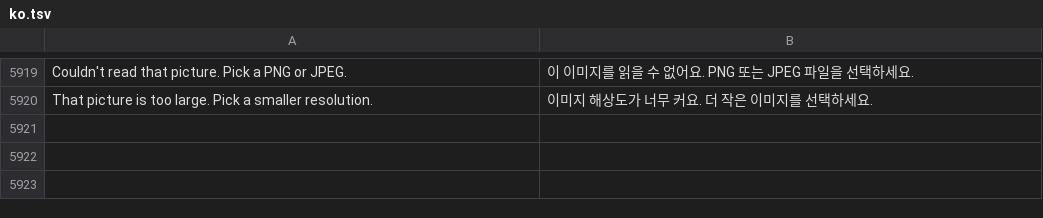
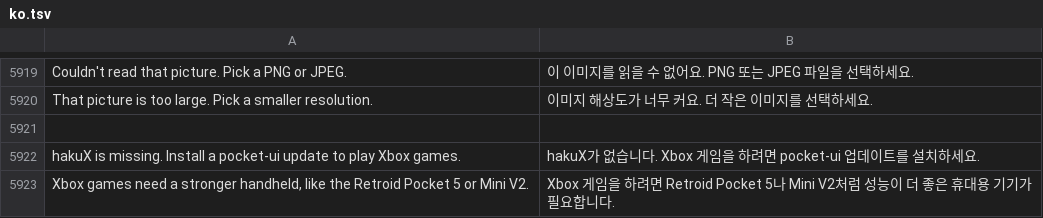
Before and after one commit to robbyczgw-cla/pocket-ui, a TSV file: assets/i18n/ko.tsv, drawn as a sheet; only a part is shown, gaps mark what is left out; the diff names each change by its address in the sheet, - before the commit and + after, or states it on an @@ line.

```diff
--- a/assets/i18n/ko.tsv
+++ b/assets/i18n/ko.tsv
+row 5921: (empty)
+row 5922: hakuX is missing. Install a pocket-ui update to play Xbox games. | hakuX가 없습니다. Xbox 게임을 하려면 pocket-ui 업데이트를 설치하세요.
+row 5923: Xbox games need a stronger handheld, like the Retroid Pocket 5 or Mini V2. | Xbox 게임을 하려면 Retroid Pocket 5나 Mini V2처럼 성능이 더 좋은 휴대용 기기가 필요합니다.
```
Also changed, not shown: assets/i18n/de.tsv, assets/i18n/es.tsv, 47 other files.
